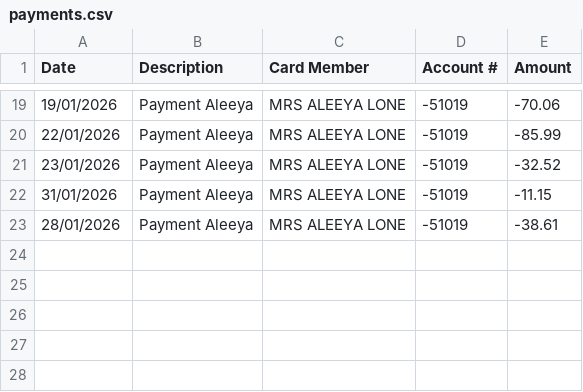
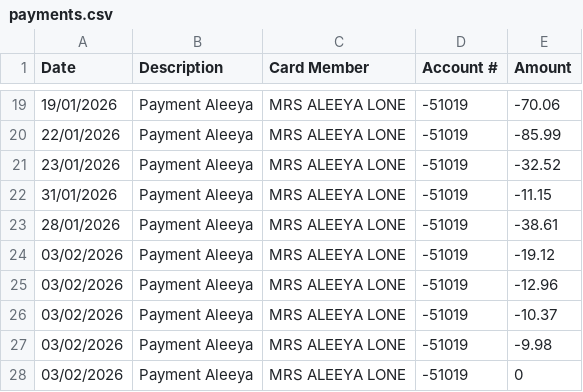
Before and after one commit to tomsharples1/amex-split-tracker, a CSV file: data/payments.csv, drawn as a sheet; only a part is shown, gaps mark what is left out; the diff names each change by its address in the sheet, - before the commit and + after, or states it on an @@ line.

Commit message:
data update

```diff
--- a/data/payments.csv
+++ b/data/payments.csv
+row 24: 03/02/2026 | Payment Aleeya | MRS ALEEYA LONE | -51019 | -19.12
+row 25: 03/02/2026 | Payment Aleeya | MRS ALEEYA LONE | -51019 | -12.96
+row 26: 03/02/2026 | Payment Aleeya | MRS ALEEYA LONE | -51019 | -10.37
+row 27: 03/02/2026 | Payment Aleeya | MRS ALEEYA LONE | -51019 | -9.98
+row 28: 03/02/2026 | Payment Aleeya | MRS ALEEYA LONE | -51019 | 0
```
